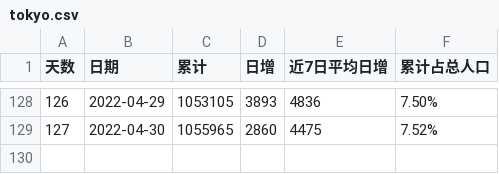
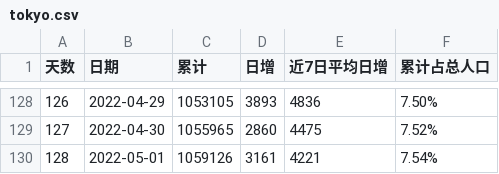
Before and after one commit to sjhstone/sjhstone.github.io, a CSV file: covid/data/tokyo.csv, drawn as a sheet; only a part is shown, gaps mark what is left out.

Commit message:
japan data update

```diff
--- a/covid/data/tokyo.csv
+++ b/covid/data/tokyo.csv
@@ -129 +129,2 @@
 127,2022-04-30,1055965,2860,4475,7.52%
+128,2022-05-01,1059126,3161,4221,7.54%
```
Also changed, not shown: covid/data/osaka.csv.
